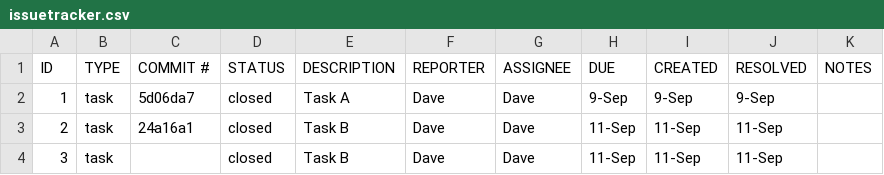
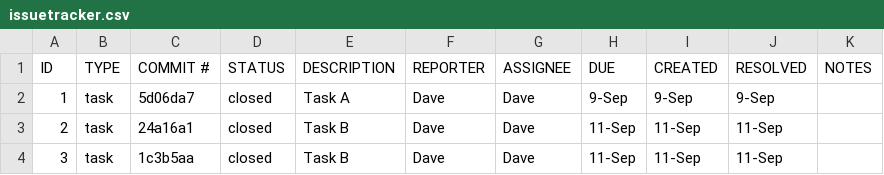
Before and after one commit to davemurray08/ET574-D-HW2-daveXnate, a CSV file: GIT/issuetracker.csv, drawn as a sheet.

Commit message:
issue tracker update

```diff
--- a/GIT/issuetracker.csv
+++ b/GIT/issuetracker.csv
@@ -3,2 +3,2 @@ ID,TYPE,COMMIT #,STATUS,DESCRIPTION,REPORTER,ASSIGNEE,DUE,CREATED,RESOLVED,NOTES
 2,task,24a16a1,closed,Task B,Dave,Dave,11-Sep,11-Sep,11-Sep,
-3,task,,closed,Task B,Dave,Dave,11-Sep,11-Sep,11-Sep,
+3,task,1c3b5aa,closed,Task B,Dave,Dave,11-Sep,11-Sep,11-Sep,
```
